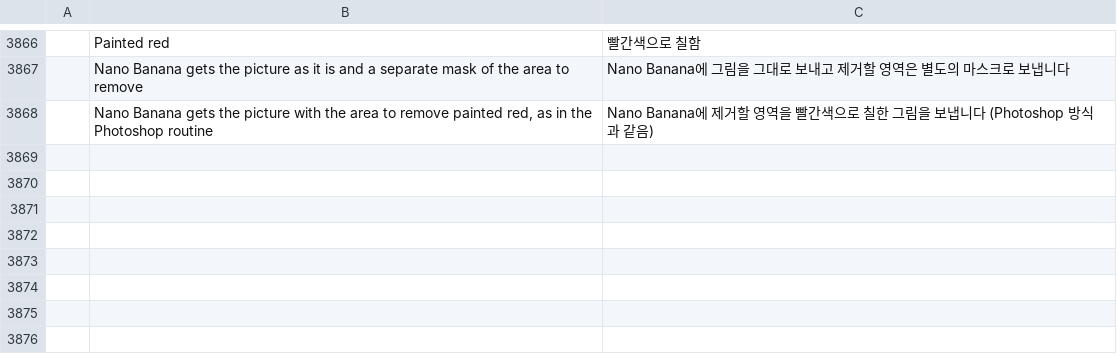
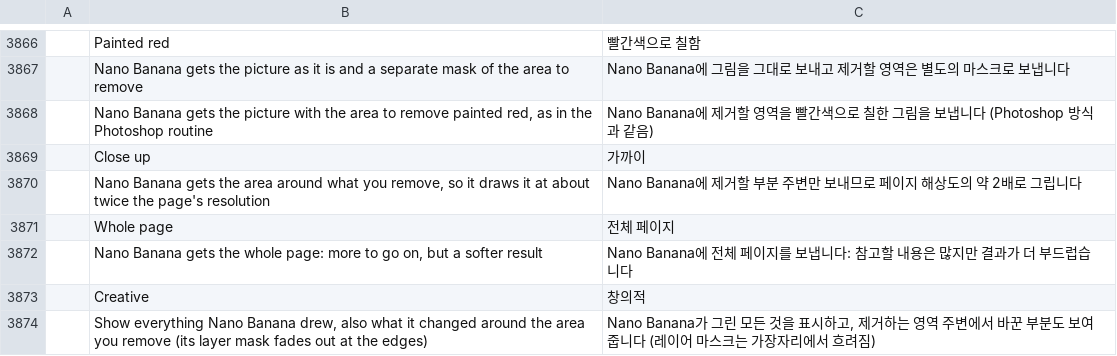
Before and after one commit to SnowE22/photocraft, a TSV file: crates/ui-egui/src/i18n/ko.tsv, drawn as a sheet; only a part is shown, gaps mark what is left out; the diff names each change by its address in the sheet, - before the commit and + after, or states it on an @@ line.

```diff
--- a/crates/ui-egui/src/i18n/ko.tsv
+++ b/crates/ui-egui/src/i18n/ko.tsv
+row 3869:  | Close up | 가까이
+row 3870:  | Nano Banana gets the area around what you remove, so it draws it at about twice the page's resolution | Nano Banana에 제거할 부분 주변만 보내므로 페이지 해상도의 약 2배로 그립니다
+row 3871:  | Whole page | 전체 페이지
+row 3872:  | Nano Banana gets the whole page: more to go on, but a softer result | Nano Banana에 전체 페이지를 보냅니다: 참고할 내용은 많지만 결과가 더 부드럽습니다
+row 3873:  | Creative | 창의적
+row 3874:  | Show everything Nano Banana drew, also what it changed around the area you remove (its layer mask fades out at the edges) | Nano Banana가 그린 모든 것을 표시하고, 제거하는 영역 주변에서 바꾼 부분도 보여 줍니다 (레이어 마스크는 가장자리에서 흐려짐)
```
Also changed, not shown: crates/ui-egui/src/i18n/el.tsv, crates/ui-egui/src/i18n/ja.tsv, 27 other files.
